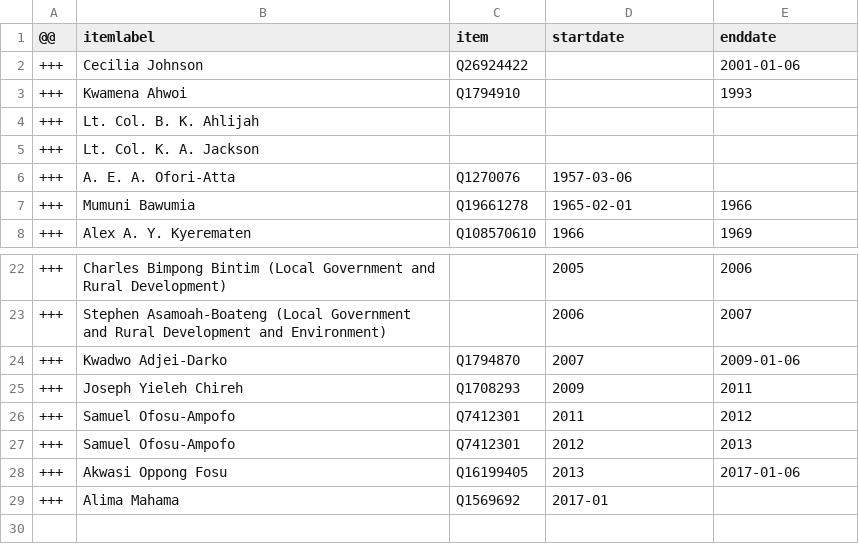
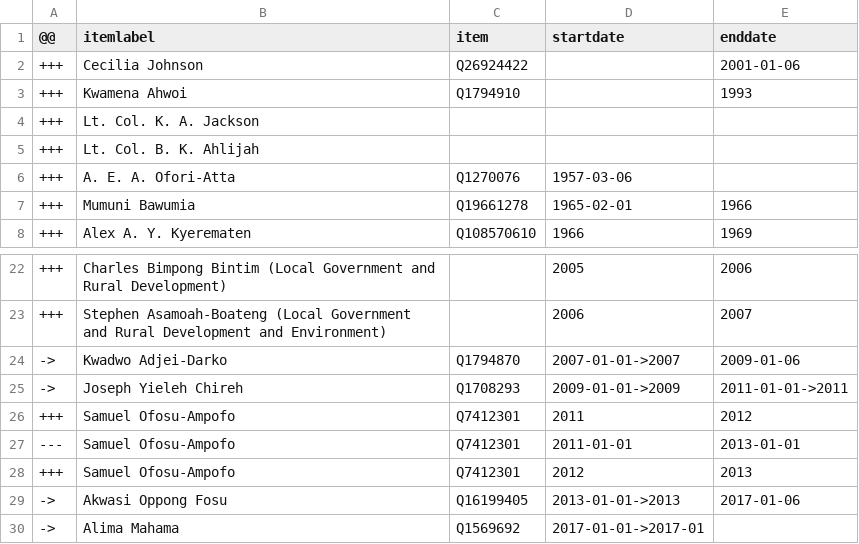
Before and after one commit to every-politician-scrapers/ghana-ministers, a CSV file: sources/local-gov-enwiki/diff.csv, drawn as a sheet; only a part is shown, gaps mark what is left out.

Commit message:
Compare external sources to Wikidata

```diff
--- a/sources/local-gov-enwiki/diff.csv
+++ b/sources/local-gov-enwiki/diff.csv
@@ -3,4 +3,4 @@
 +++,Kwamena Ahwoi,Q1794910,,1993
++++,Lt. Col. K. A. Jackson,,,
 +++,Lt. Col. B. K. Ahlijah,,,
-+++,Lt. Col. K. A. Jackson,,,
 +++,A. E. A. Ofori-Atta,Q1270076,1957-03-06,
@@ -23,7 +23,8 @@
 +++,Stephen Asamoah-Boateng (Local Government and Rural Development and Environment),,2006,2007
-+++,Kwadwo Adjei-Darko,Q1794870,2007,2009-01-06
-+++,Joseph Yieleh Chireh,Q1708293,2009,2011
+->,Kwadwo Adjei-Darko,Q1794870,2007-01-01->2007,2009-01-06
+->,Joseph Yieleh Chireh,Q1708293,2009-01-01->2009,2011-01-01->2011
 +++,Samuel Ofosu-Ampofo,Q7412301,2011,2012
+---,Samuel Ofosu-Ampofo,Q7412301,2011-01-01,2013-01-01
 +++,Samuel Ofosu-Ampofo,Q7412301,2012,2013
-+++,Akwasi Oppong Fosu,Q16199405,2013,2017-01-06
-+++,Alima Mahama,Q1569692,2017-01,
+->,Akwasi Oppong Fosu,Q16199405,2013-01-01->2013,2017-01-06
+->,Alima Mahama,Q1569692,2017-01-01->2017-01,
```
Also changed, not shown: sources/cabinet-enwiki/diff.csv, sources/health-enwiki/diff.csv, 13 other files.
